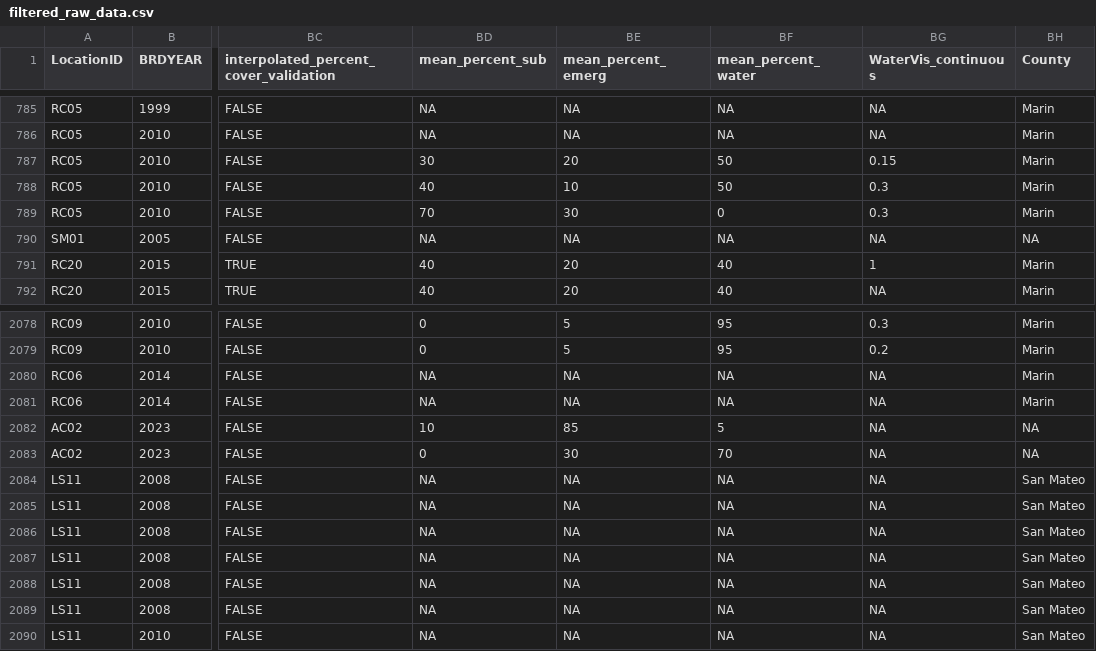
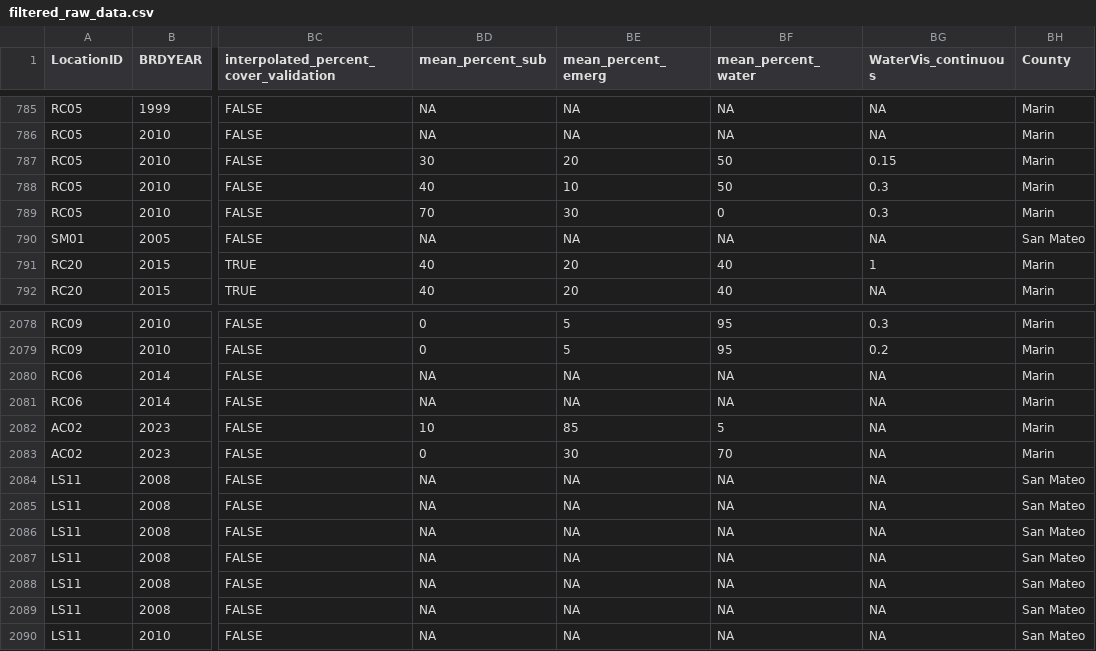
Before and after one commit to bbecker1000/CRLF2, a CSV file: data/filtered_raw_data.csv, drawn as a sheet; only a part is shown, gaps mark what is left out; the diff covers the shown part only; the diff names each change by its address in the sheet, - before the commit and + after, or states it on an @@ line.

```diff
--- a/data/filtered_raw_data.csv
+++ b/data/filtered_raw_data.csv
-BH790 (County): NA
+BH790 (County): San Mateo
-BH2082:BH2083 (County): NA
+BH2082:BH2083 (County): Marin
```
Also changed, not shown: 14 edited cells elsewhere in this file, 5 other files.
